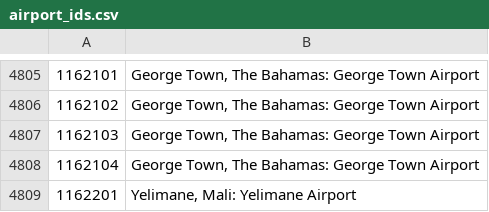
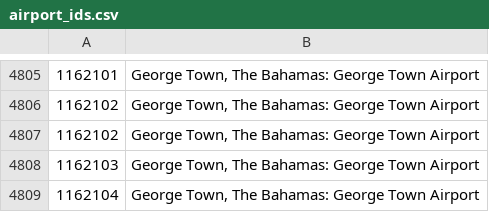
Before and after one commit to amandipd/Flight-Route-Navigator, a CSV file: data/airport_ids.csv, drawn as a sheet; only a part is shown, gaps mark what is left out; the shorter side is filled out with more unchanged rows.

```diff
--- a/data/airport_ids.csv
+++ b/data/airport_ids.csv
@@ -4806,2 +4806,3 @@
 "1162102","George Town, The Bahamas: George Town Airport"
+"1162102","George Town, The Bahamas: George Town Airport"
 "1162103","George Town, The Bahamas: George Town Airport"
```
Also changed, not shown: out/production/Djikstras-Algorithm-Analysis/data/airport_ids.csv, 10 other files.
